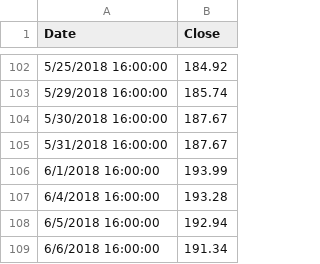
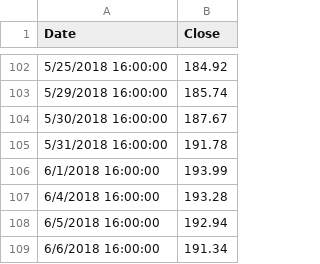
Before and after one commit to drg-developer-2-GWFinTech-Homeworks/homework-3, a CSV file: Resources/FAANG_Portfolio/FB.csv (was Resources/FB.csv), drawn as a sheet; only a part is shown, gaps mark what is left out.

Commit message:
Added FAANG stock prices and reorganized files.

```diff
--- a/Resources/FB.csv
+++ b/Resources/FAANG_Portfolio/FB.csv
@@ -104,3 +104,3 @@ Date,Close
 5/30/2018 16:00:00,187.67
-5/31/2018 16:00:00,187.67
+5/31/2018 16:00:00,191.78
 6/1/2018 16:00:00,193.99
```
Also changed, not shown: 17 other files.
